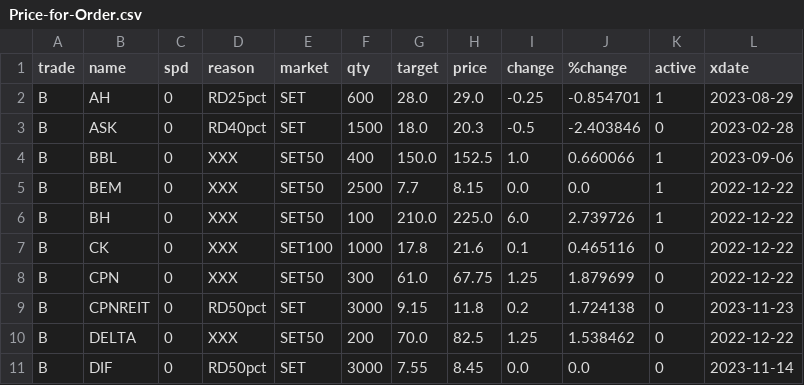
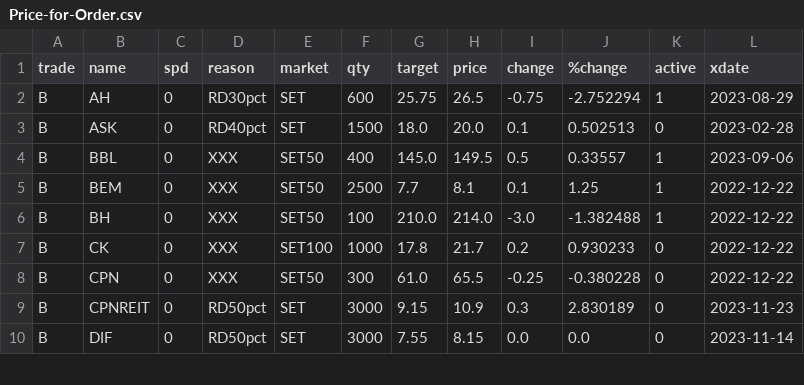
Before and after one commit to santimcs/obsidian-git-sync, a CSV file: Data/Price-for-Order.csv, drawn as a sheet; only a part is shown; the diff covers the shown part only.

```diff
--- a/Data/Price-for-Order.csv
+++ b/Data/Price-for-Order.csv
@@ -1,11 +1,10 @@
 trade,name,spd,reason,market,qty,target,price,change,%change,active,xdate
-B,AH,0,RD25pct,SET,600,28.0,29.0,-0.25,-0.854701,1,2023-08-29
-B,ASK,0,RD40pct,SET,1500,18.0,20.3,-0.5,-2.403846,0,2023-02-28
-B,BBL,0,XXX,SET50,400,150.0,152.5,1.0,0.660066,1,2023-09-06
-B,BEM,0,XXX,SET50,2500,7.7,8.15,0.0,0.0,1,2022-12-22
-B,BH,0,XXX,SET50,100,210.0,225.0,6.0,2.739726,1,2022-12-22
-B,CK,0,XXX,SET100,1000,17.8,21.6,0.1,0.465116,0,2022-12-22
-B,CPN,0,XXX,SET50,300,61.0,67.75,1.25,1.879699,0,2022-12-22
-B,CPNREIT,0,RD50pct,SET,3000,9.15,11.8,0.2,1.724138,0,2023-11-23
-B,DELTA,0,XXX,SET50,200,70.0,82.5,1.25,1.538462,0,2022-12-22
-B,DIF,0,RD50pct,SET,3000,7.55,8.45,0.0,0.0,0,2023-11-14
+B,AH,0,RD30pct,SET,600,25.75,26.5,-0.75,-2.752294,1,2023-08-29
+B,ASK,0,RD40pct,SET,1500,18.0,20.0,0.1,0.502513,0,2023-02-28
+B,BBL,0,XXX,SET50,400,145.0,149.5,0.5,0.33557,1,2023-09-06
+B,BEM,0,XXX,SET50,2500,7.7,8.1,0.1,1.25,1,2022-12-22
+B,BH,0,XXX,SET50,100,210.0,214.0,-3.0,-1.382488,1,2022-12-22
+B,CK,0,XXX,SET100,1000,17.8,21.7,0.2,0.930233,0,2022-12-22
+B,CPN,0,XXX,SET50,300,61.0,65.5,-0.25,-0.380228,0,2022-12-22
+B,CPNREIT,0,RD50pct,SET,3000,9.15,10.9,0.3,2.830189,0,2023-11-23
+B,DIF,0,RD50pct,SET,3000,7.55,8.15,0.0,0.0,0,2023-11-14
```
Also changed, not shown: 3 added rows, 3 removed rows and 87 edited cells elsewhere in this file, Data/5-day-average.csv, Data/Price-Today.csv, 17 other files.
